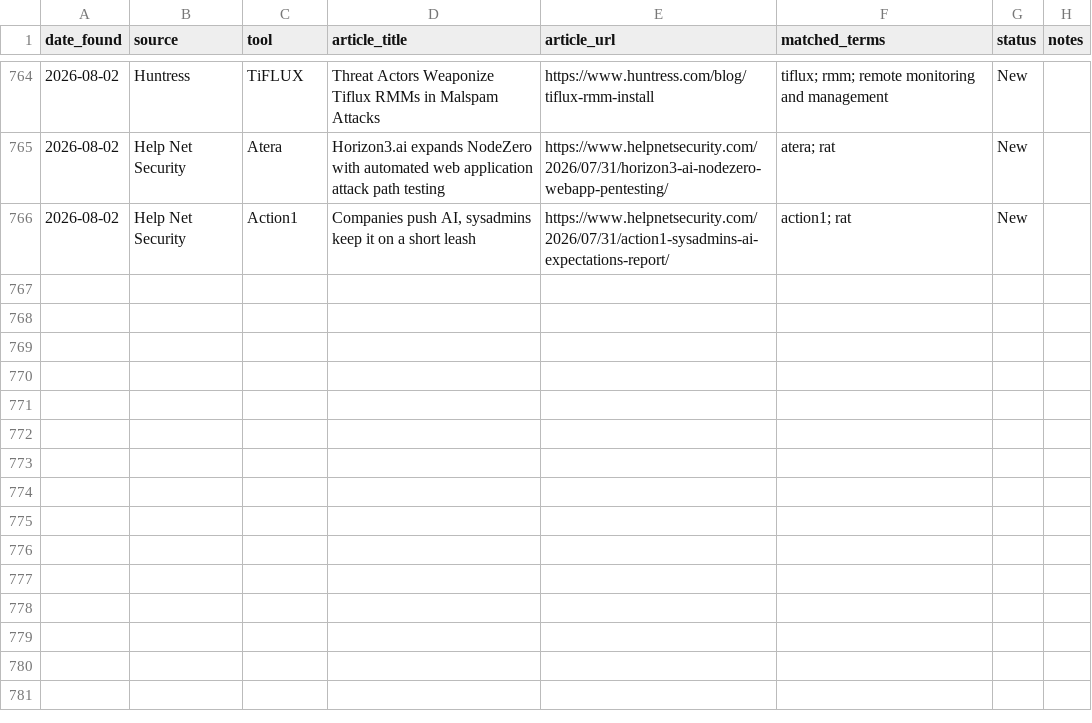
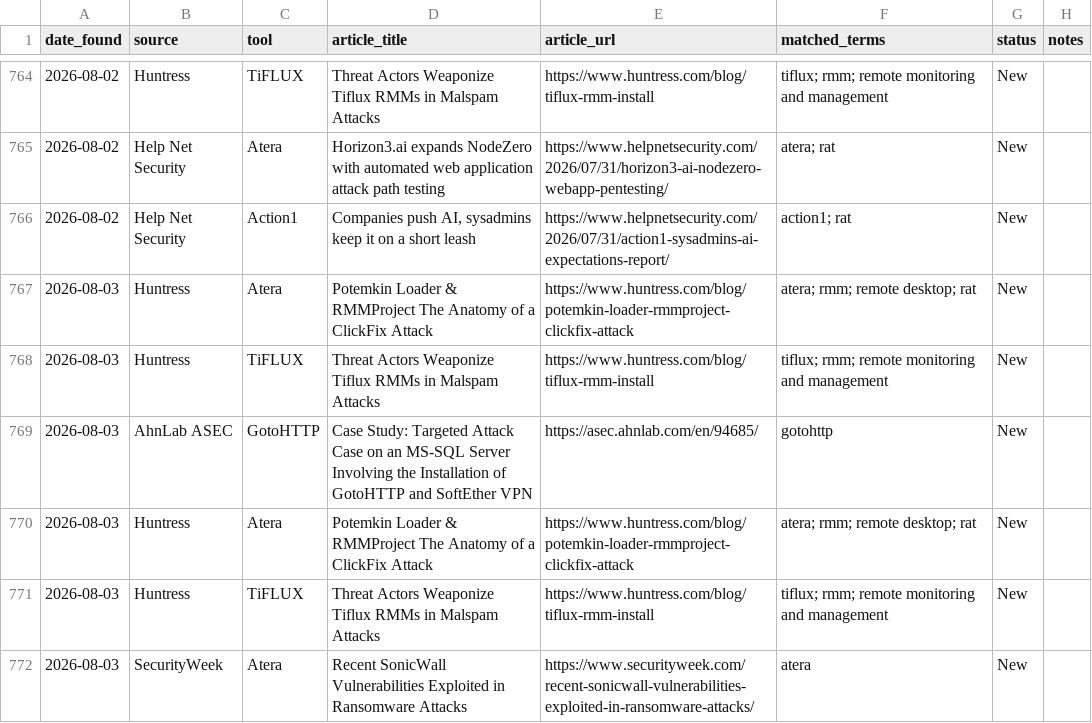
Before and after one commit to Threat-Hunting-Journal/RMM-Tool-Tracking, a CSV file: findings.csv, drawn as a sheet; only a part is shown, gaps mark what is left out; the diff names each change by its address in the sheet, - before the commit and + after, or states it on an @@ line.

```diff
--- a/findings.csv
+++ b/findings.csv
+row 767: 2026-08-03 | Huntress | Atera | Potemkin Loader & RMMProject The Anatomy of a ClickFix Attack | https://www.huntress.com/blog/potemkin-loader-rmmproject-clickfix-attack | atera; rmm; remote desktop; rat | New
+row 768: 2026-08-03 | Huntress | TiFLUX | Threat Actors Weaponize Tiflux RMMs in Malspam Attacks | https://www.huntress.com/blog/tiflux-rmm-install | tiflux; rmm; remote monitoring and management | New
+row 769: 2026-08-03 | AhnLab ASEC | GotoHTTP | Case Study: Targeted Attack Case on an MS-SQL Server Involving the Installation of GotoHTTP and SoftEther VPN | https://asec.ahnlab.com/en/94685/ | gotohttp | New
+row 770: 2026-08-03 | Huntress | Atera | Potemkin Loader & RMMProject The Anatomy of a ClickFix Attack | https://www.huntress.com/blog/potemkin-loader-rmmproject-clickfix-attack | atera; rmm; remote desktop; rat | New
+row 771: 2026-08-03 | Huntress | TiFLUX | Threat Actors Weaponize Tiflux RMMs in Malspam Attacks | https://www.huntress.com/blog/tiflux-rmm-install | tiflux; rmm; remote monitoring and management | New
+row 772: 2026-08-03 | SecurityWeek | Atera | Recent SonicWall Vulnerabilities Exploited in Ransomware Attacks | https://www.securityweek.com/recent-sonicwall-vulnerabilities-exploited-in-ransomware-attacks/ | atera | New
```
Also changed, not shown: docs/findings.csv, docs/tool_summary.csv, 1 other file.
